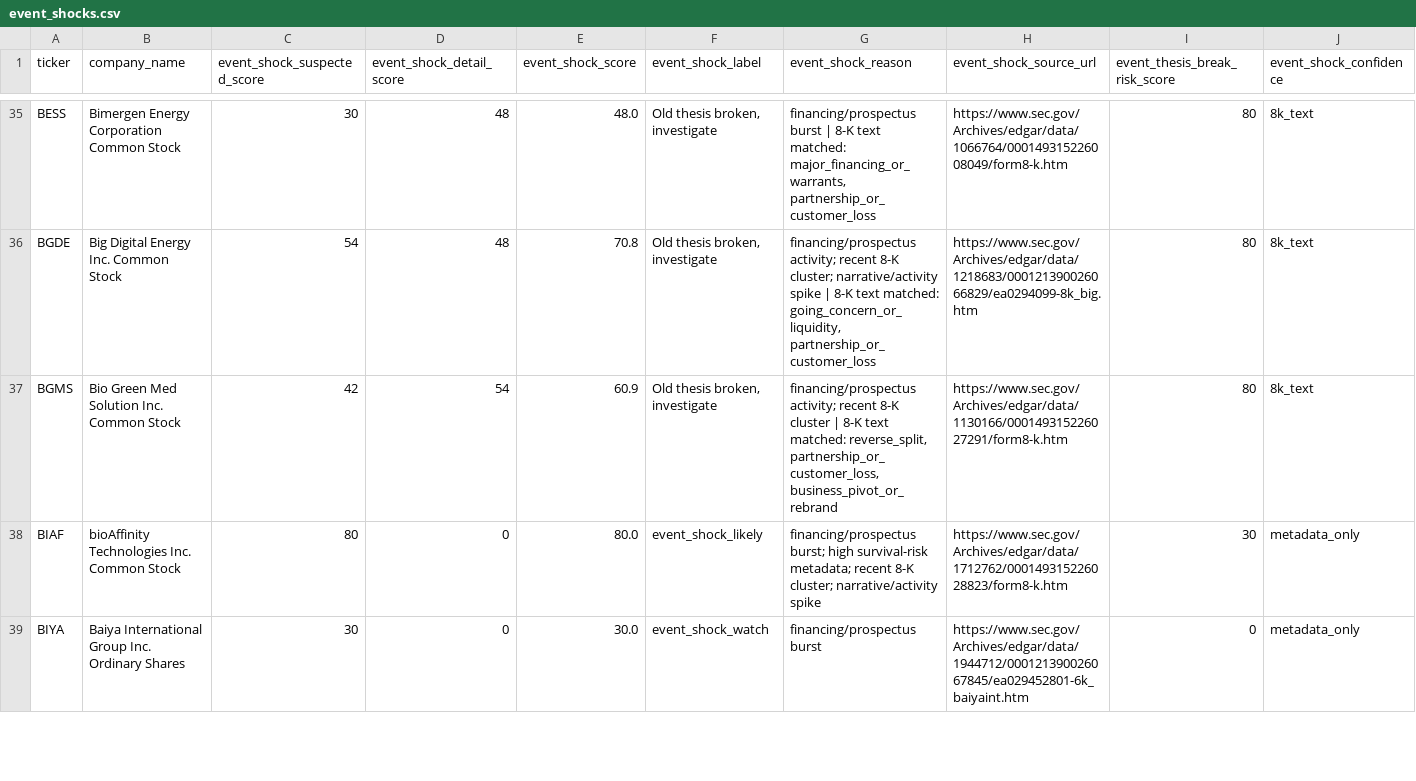
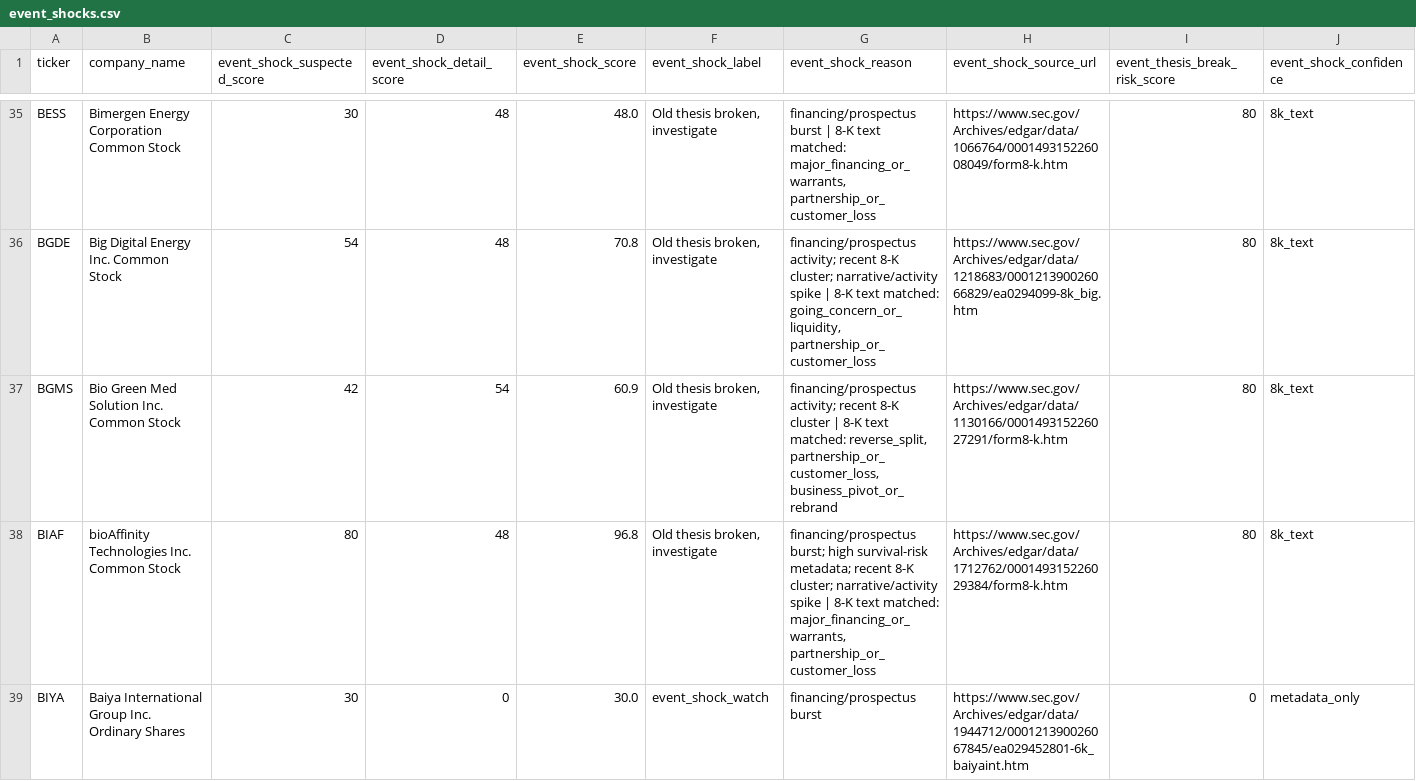
Before and after one commit to Kastnermj/mysterymachine, a CSV file: data/processed/event_shocks.csv, drawn as a sheet; only a part is shown, gaps mark what is left out; the diff covers the shown part only; the diff names each change by its address in the sheet, - before the commit and + after, or states it on an @@ line.

```diff
--- a/data/processed/event_shocks.csv
+++ b/data/processed/event_shocks.csv
-D38 (event_shock_detail_score): 0
+D38 (event_shock_detail_score): 48
-E38 (event_shock_score): 80.0
+E38 (event_shock_score): 96.8
-F38 (event_shock_label): event_shock_likely
+F38 (event_shock_label): Old thesis broken, investigate
-G38 (event_shock_reason): …narrative/activity spike
+G38 (event_shock_reason): …narrative/activity spike | 8-K text matched: major_financing_or_warrants, partnership_or_customer_loss
-H38 (event_shock_source_url): https://www.sec.gov/Archives/edgar/data/1712762/000149315226028823/form8-k.htm
+H38 (event_shock_source_url): https://www.sec.gov/Archives/edgar/data/1712762/000149315226029384/form8-k.htm
-I38 (event_thesis_break_risk_score): 30
+I38 (event_thesis_break_risk_score): 80
-J38 (event_shock_confidence): metadata_only
+J38 (event_shock_confidence): 8k_text
```
Also changed, not shown: 1 added row and 46 edited cells elsewhere in this file, data/processed/fundamentals_stub.csv, data/processed/research_batch.csv, 11 other files.
